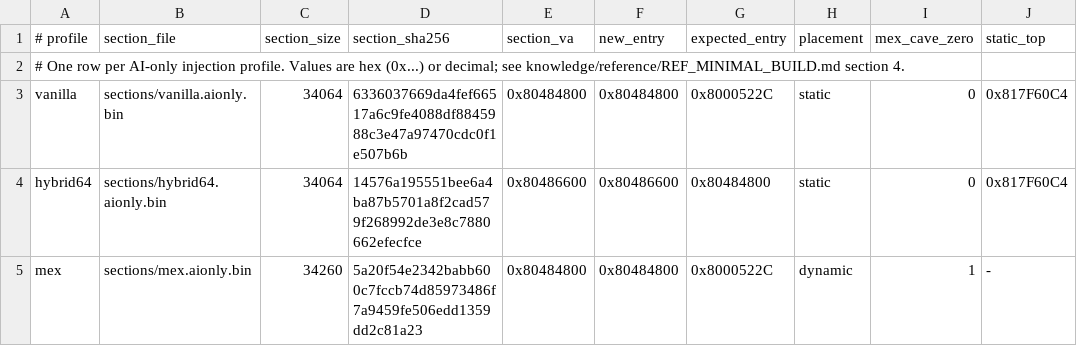
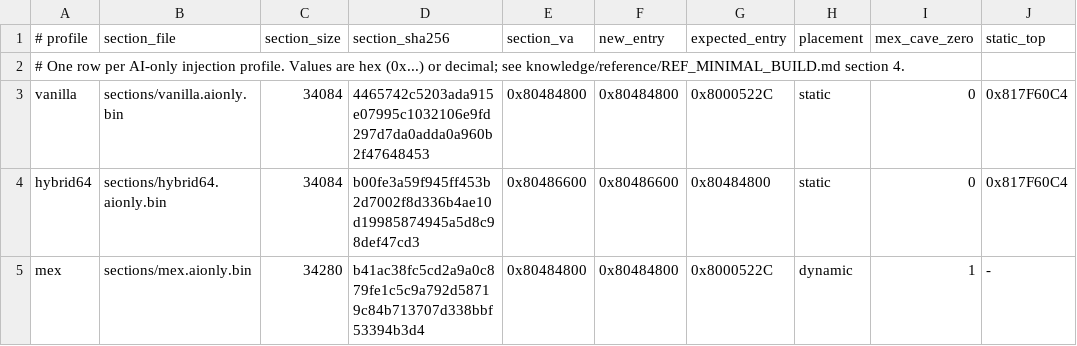
Before and after one commit to w3irDv/20XX-Synapse_Construct, a TSV file: scripts/common/profiles.tsv, drawn as a sheet.

```diff
--- a/scripts/common/profiles.tsv
+++ b/scripts/common/profiles.tsv
@@ -2,4 +2,4 @@
 # One row per AI-only injection profile. Values are hex (0x...) or decimal; see knowledge/reference/REF_MINIMAL_BUILD.md section 4.
-vanilla	sections/vanilla.aionly.bin	34064	6336037669da4fef66517a6c9fe4088df8845988c3e47a97470cdc0f1e507b6b	0x80484800	0x80484800	0x8000522C	static	0	0x817F60C4
-hybrid64	sections/hybrid64.aionly.bin	34064	14576a195551bee6a4ba87b5701a8f2cad579f268992de3e8c7880662efecfce	0x80486600	0x80486600	0x80484800	static	0	0x817F60C4
-mex	sections/mex.aionly.bin	34260	5a20f54e2342babb600c7fccb74d85973486f7a9459fe506edd1359dd2c81a23	0x80484800	0x80484800	0x8000522C	dynamic	1	-
+vanilla	sections/vanilla.aionly.bin	34084	4465742c5203ada915e07995c1032106e9fd297d7da0adda0a960b2f47648453	0x80484800	0x80484800	0x8000522C	static	0	0x817F60C4
+hybrid64	sections/hybrid64.aionly.bin	34084	b00fe3a59f945ff453b2d7002f8d336b4ae10d19985874945a5d8c98def47cd3	0x80486600	0x80486600	0x80484800	static	0	0x817F60C4
+mex	sections/mex.aionly.bin	34280	b41ac38fc5cd2a9a0c879fe1c5c9a792d58719c84b713707d338bbf53394b3d4	0x80484800	0x80484800	0x8000522C	dynamic	1	-
```
Also changed, not shown: scripts/common/known_dols.tsv, source/full/known_dols.tsv, 26 other files.
